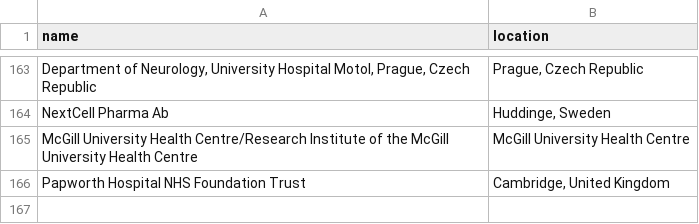
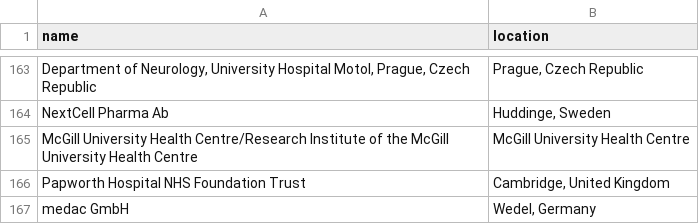
Before and after one commit to jesnyder/scraped_guts, a CSV file: admin/addresses_defined.csv, drawn as a sheet; only a part is shown, gaps mark what is left out.

Commit message:
geolocated defined for clinical

```diff
--- a/admin/addresses_defined.csv
+++ b/admin/addresses_defined.csv
@@ -166 +166,2 @@ McGill University Health Centre/Research Institute of the McGill University Heal
 Papworth Hospital NHS Foundation Trust| Cambridge, United Kingdom
+medac GmbH| Wedel, Germany
```
